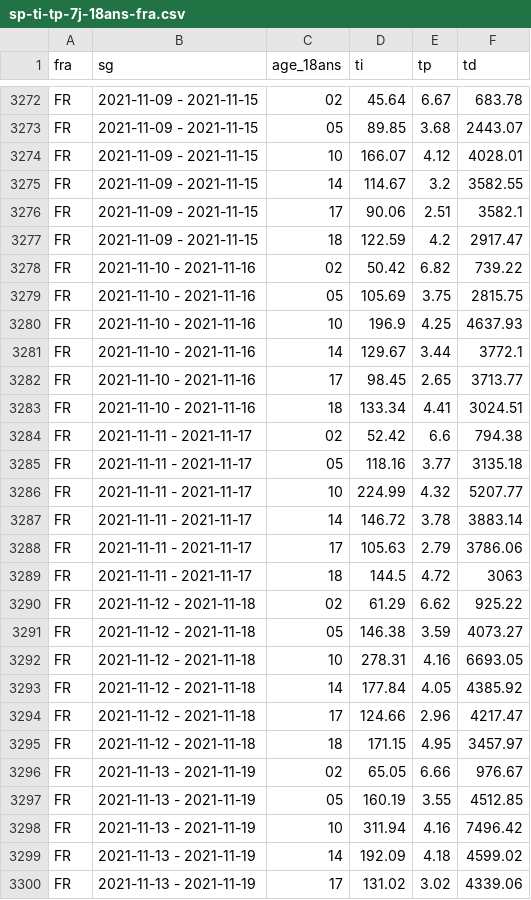
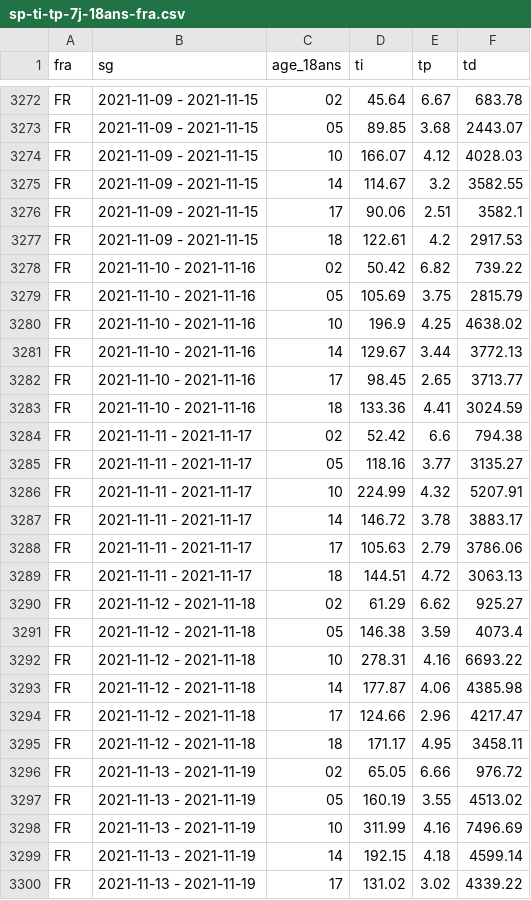
Before and after one commit to CovidTrackerFr/covidtracker-data, a CSV file: data/france/sp-ti-tp-7j-18ans-fra.csv, drawn as a sheet; only a part is shown, gaps mark what is left out; the diff covers the shown part only.

```diff
--- a/data/france/sp-ti-tp-7j-18ans-fra.csv
+++ b/data/france/sp-ti-tp-7j-18ans-fra.csv
@@ -3273,28 +3273,28 @@ FR;2021-11-09 - 2021-11-15;02;45.64;6.67;683.78
 FR;2021-11-09 - 2021-11-15;05;89.85;3.68;2443.07
-FR;2021-11-09 - 2021-11-15;10;166.07;4.12;4028.01
+FR;2021-11-09 - 2021-11-15;10;166.07;4.12;4028.03
 FR;2021-11-09 - 2021-11-15;14;114.67;3.2;3582.55
 FR;2021-11-09 - 2021-11-15;17;90.06;2.51;3582.1
-FR;2021-11-09 - 2021-11-15;18;122.59;4.2;2917.47
+FR;2021-11-09 - 2021-11-15;18;122.61;4.2;2917.53
 FR;2021-11-10 - 2021-11-16;02;50.42;6.82;739.22
-FR;2021-11-10 - 2021-11-16;05;105.69;3.75;2815.75
-FR;2021-11-10 - 2021-11-16;10;196.9;4.25;4637.93
-FR;2021-11-10 - 2021-11-16;14;129.67;3.44;3772.1
+FR;2021-11-10 - 2021-11-16;05;105.69;3.75;2815.79
+FR;2021-11-10 - 2021-11-16;10;196.9;4.25;4638.02
+FR;2021-11-10 - 2021-11-16;14;129.67;3.44;3772.13
 FR;2021-11-10 - 2021-11-16;17;98.45;2.65;3713.77
-FR;2021-11-10 - 2021-11-16;18;133.34;4.41;3024.51
+FR;2021-11-10 - 2021-11-16;18;133.36;4.41;3024.59
 FR;2021-11-11 - 2021-11-17;02;52.42;6.6;794.38
-FR;2021-11-11 - 2021-11-17;05;118.16;3.77;3135.18
-FR;2021-11-11 - 2021-11-17;10;224.99;4.32;5207.77
-FR;2021-11-11 - 2021-11-17;14;146.72;3.78;3883.14
+FR;2021-11-11 - 2021-11-17;05;118.16;3.77;3135.27
+FR;2021-11-11 - 2021-11-17;10;224.99;4.32;5207.91
+FR;2021-11-11 - 2021-11-17;14;146.72;3.78;3883.17
 FR;2021-11-11 - 2021-11-17;17;105.63;2.79;3786.06
-FR;2021-11-11 - 2021-11-17;18;144.5;4.72;3063
-FR;2021-11-12 - 2021-11-18;02;61.29;6.62;925.22
-FR;2021-11-12 - 2021-11-18;05;146.38;3.59;4073.27
-FR;2021-11-12 - 2021-11-18;10;278.31;4.16;6693.05
-FR;2021-11-12 - 2021-11-18;14;177.84;4.05;4385.92
+FR;2021-11-11 - 2021-11-17;18;144.51;4.72;3063.13
+FR;2021-11-12 - 2021-11-18;02;61.29;6.62;925.27
+FR;2021-11-12 - 2021-11-18;05;146.38;3.59;4073.4
+FR;2021-11-12 - 2021-11-18;10;278.31;4.16;6693.22
+FR;2021-11-12 - 2021-11-18;14;177.87;4.06;4385.98
 FR;2021-11-12 - 2021-11-18;17;124.66;2.96;4217.47
-FR;2021-11-12 - 2021-11-18;18;171.15;4.95;3457.97
-FR;2021-11-13 - 2021-11-19;02;65.05;6.66;976.67
-FR;2021-11-13 - 2021-11-19;05;160.19;3.55;4512.85
-FR;2021-11-13 - 2021-11-19;10;311.94;4.16;7496.42
-FR;2021-11-13 - 2021-11-19;14;192.09;4.18;4599.02
-FR;2021-11-13 - 2021-11-19;17;131.02;3.02;4339.06
+FR;2021-11-12 - 2021-11-18;18;171.17;4.95;3458.11
+FR;2021-11-13 - 2021-11-19;02;65.05;6.66;976.72
+FR;2021-11-13 - 2021-11-19;05;160.19;3.55;4513.02
+FR;2021-11-13 - 2021-11-19;10;311.99;4.16;7496.69
+FR;2021-11-13 - 2021-11-19;14;192.15;4.18;4599.14
+FR;2021-11-13 - 2021-11-19;17;131.02;3.02;4339.22
```
Also changed, not shown: 7 added rows and 130 edited cells elsewhere in this file, data/france/donnes-incidence-metropoles.csv, data/france/tests_viro-fra-covid19.csv, 53 other files.
